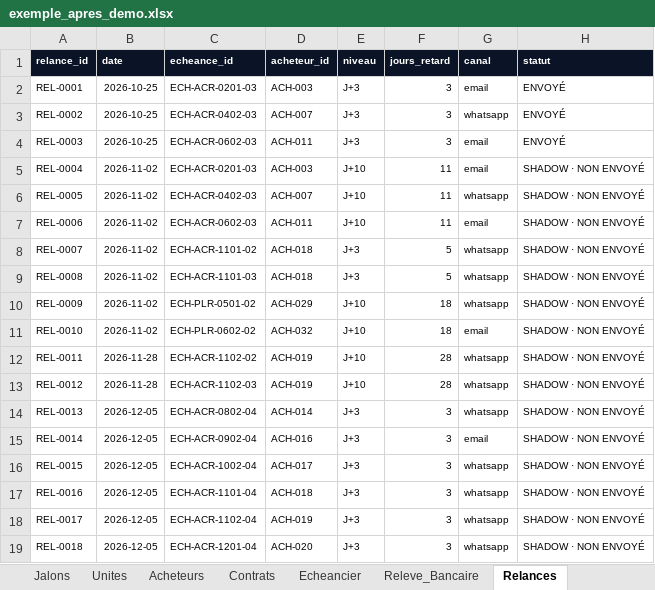
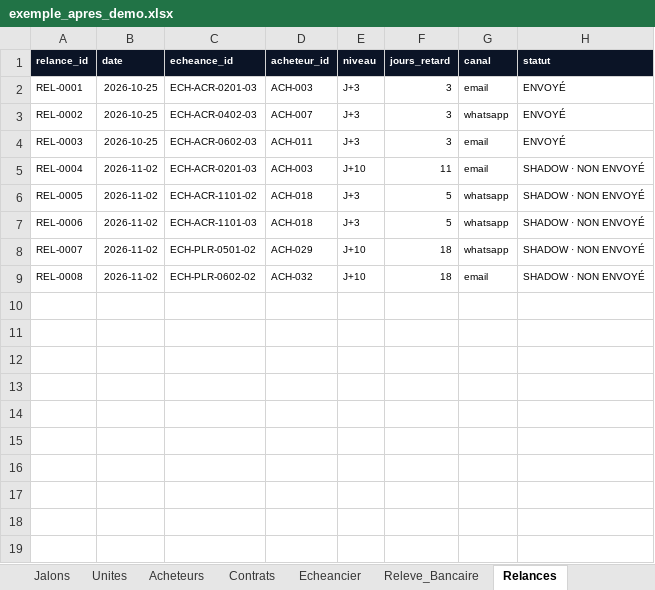
Before and after one commit to karamel75/Halden, an Excel workbook: donnees/exemple_apres_demo.xlsx, sheet Relances, drawn as a sheet; values as stored, in another font and other column widths than the file's, no borders; removed rows and columns are numbered as before the commit, all else as after; the diff names each change by its address in the sheet, - before the commit and + after, or states it on an @@ line.

```diff
--- a/donnees/exemple_apres_demo.xlsx (sheet Relances)
+++ b/donnees/exemple_apres_demo.xlsx (sheet Relances)
-C6 (echeance_id): ECH-ACR-0402-03
+C6 (echeance_id): ECH-ACR-1101-02
-D6 (acheteur_id): ACH-007
+D6 (acheteur_id): ACH-018
-E6:E7 (niveau): J+10
+E6:E7 (niveau): J+3
-F6:F7 (jours_retard): 11
+F6:F7 (jours_retard): 5
-C7 (echeance_id): ECH-ACR-0602-03
+C7 (echeance_id): ECH-ACR-1101-03
-D7 (acheteur_id): ACH-011
+D7 (acheteur_id): ACH-018
-G7 (canal): email
+G7 (canal): whatsapp
-C8 (echeance_id): ECH-ACR-1101-02
+C8 (echeance_id): ECH-PLR-0501-02
-D8 (acheteur_id): ACH-018
+D8 (acheteur_id): ACH-029
-E8 (niveau): J+3
+E8 (niveau): J+10
-F8 (jours_retard): 5
+F8 (jours_retard): 18
-row 9: REL-0008 | 2026-11-02 | ECH-ACR-1101-03 | ACH-018 | J+3 | 5 | whatsapp | SHADOW · NON ENVOYÉ
-row 10: REL-0009 | 2026-11-02 | ECH-PLR-0501-02 | ACH-029 | J+10 | 18 | whatsapp | SHADOW · NON ENVOYÉ
-A9 (relance_id): REL-0010
+A9 (relance_id): REL-0008
-row 12: REL-0011 | 2026-11-28 | ECH-ACR-1102-02 | ACH-019 | J+10 | 28 | whatsapp | SHADOW · NON ENVOYÉ
-row 13: REL-0012 | 2026-11-28 | ECH-ACR-1102-03 | ACH-019 | J+10 | 28 | whatsapp | SHADOW · NON ENVOYÉ
-row 14: REL-0013 | 2026-12-05 | ECH-ACR-0802-04 | ACH-014 | J+3 | 3 | whatsapp | SHADOW · NON ENVOYÉ
-row 15: REL-0014 | 2026-12-05 | ECH-ACR-0902-04 | ACH-016 | J+3 | 3 | email | SHADOW · NON ENVOYÉ
-row 16: REL-0015 | 2026-12-05 | ECH-ACR-1002-04 | ACH-017 | J+3 | 3 | whatsapp | SHADOW · NON ENVOYÉ
-row 17: REL-0016 | 2026-12-05 | ECH-ACR-1101-04 | ACH-018 | J+3 | 3 | whatsapp | SHADOW · NON ENVOYÉ
-row 18: REL-0017 | 2026-12-05 | ECH-ACR-1102-04 | ACH-019 | J+3 | 3 | whatsapp | SHADOW · NON ENVOYÉ
-row 19: REL-0018 | 2026-12-05 | ECH-ACR-1201-04 | ACH-020 | J+3 | 3 | whatsapp | SHADOW · NON ENVOYÉ
```
Also changed, not shown: sheet Journal_Audit, sheet File_Approbation, sheet Messages_Sortants, sheet Releve_Bancaire, sheet Messages_Entrants, sheet Reserves, 8 more sheets, donnees/halden_base.xlsx, 36 other files.
